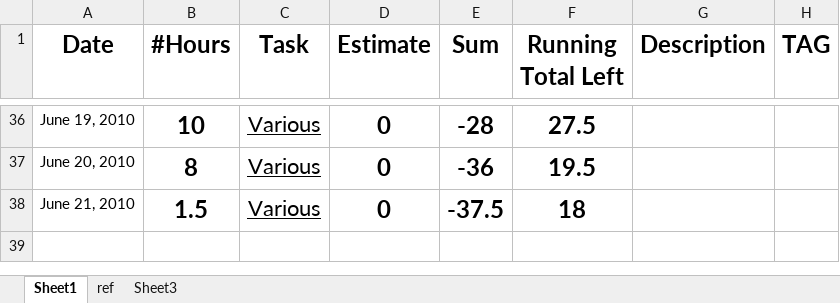
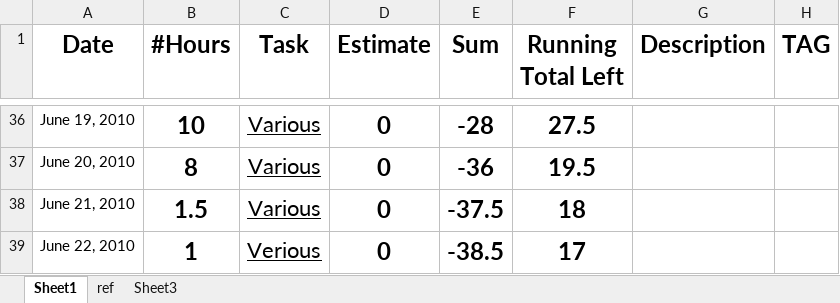
Before and after one commit to ghostmonk/Training-Tutor, an Excel workbook: docs/GBC-hours.xlsx, sheet Sheet1, drawn as a sheet; only a part is shown, gaps mark what is left out; values as stored, in another font and other column widths than the file's, no borders; the diff names each change by its address in the sheet, - before the commit and + after, or states it on an @@ line.

```diff
--- a/docs/GBC-hours.xlsx (sheet Sheet1)
+++ b/docs/GBC-hours.xlsx (sheet Sheet1)
+row 39: June 22, 2010 | 1 | Verious | 0 | -38.5 | 17
```
Also changed, not shown: sheet ref, 9 other files.
